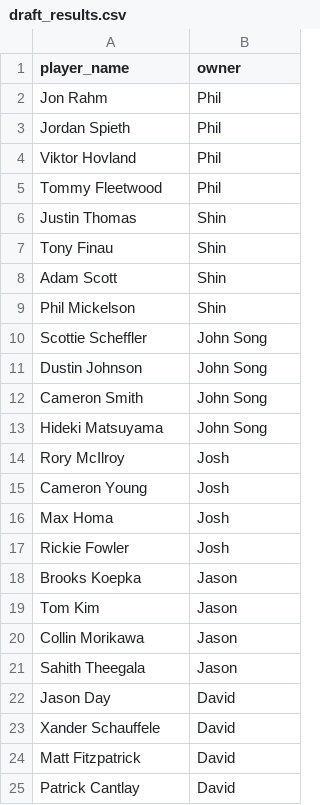
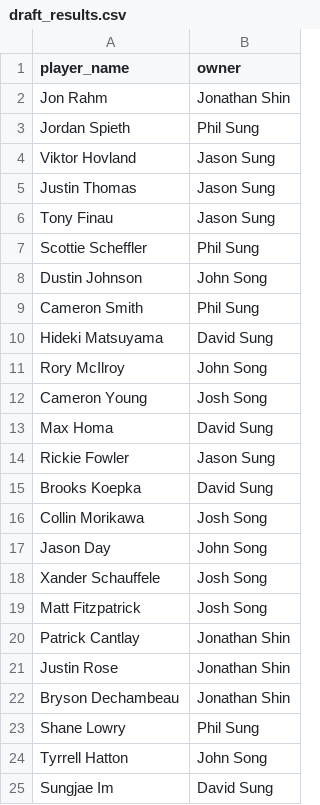
Before and after one commit to dsung30/streamlit_majors, a CSV file: draft_results.csv, drawn as a sheet.

```diff
--- a/draft_results.csv
+++ b/draft_results.csv
@@ -1,25 +1,25 @@
 player_name,owner
-Jon Rahm,Phil
-Jordan Spieth,Phil
-Viktor Hovland,Phil
-Tommy Fleetwood,Phil
-Justin Thomas,Shin
-Tony Finau,Shin
-Adam Scott,Shin
-Phil Mickelson,Shin
-Scottie Scheffler,John Song
+Jon Rahm,Jonathan Shin
+Jordan Spieth,Phil Sung
+Viktor Hovland,Jason Sung
+Justin Thomas,Jason Sung
+Tony Finau,Jason Sung
+Scottie Scheffler,Phil Sung
 Dustin Johnson,John Song
-Cameron Smith,John Song
-Hideki Matsuyama,John Song
-Rory McIlroy,Josh
-Cameron Young,Josh
-Max Homa,Josh
-Rickie Fowler,Josh
-Brooks Koepka,Jason
-Tom Kim,Jason
-Collin Morikawa,Jason
-Sahith Theegala,Jason
-Jason Day,David
-Xander Schauffele,David
-Matt Fitzpatrick,David
-Patrick Cantlay,David
+Cameron Smith,Phil Sung
+Hideki Matsuyama,David Sung
+Rory McIlroy,John Song
+Cameron Young,Josh Song
+Max Homa,David Sung
+Rickie Fowler,Jason Sung
+Brooks Koepka,David Sung
+Collin Morikawa,Josh Song
+Jason Day,John Song
+Xander Schauffele,Josh Song
+Matt Fitzpatrick,Josh Song
+Patrick Cantlay,Jonathan Shin
+Justin Rose,Jonathan Shin
+Bryson Dechambeau,Jonathan Shin
+Shane Lowry,Phil Sung
+Tyrrell Hatton,John Song
+Sungjae Im,David Sung
```
Also changed, not shown: 1 other file.
